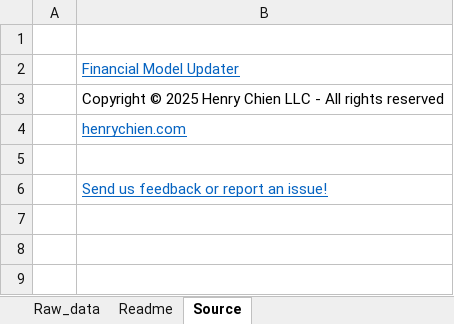
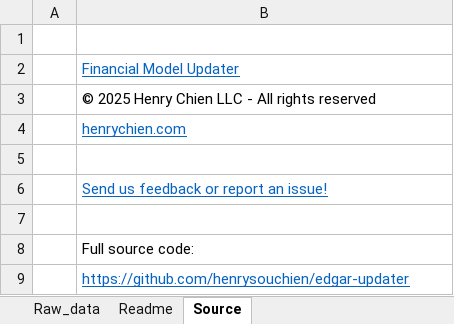
Before and after one commit to henrysouchien/edgar-updater, an Excel workbook: Updater_EDGAR.xlsm, sheet Source, drawn as a sheet; values as stored, in another font and other column widths than the file's, no borders; the diff names each change by its address in the sheet, - before the commit and + after, or states it on an @@ line.

```diff
--- a/Updater_EDGAR.xlsm (sheet Source)
+++ b/Updater_EDGAR.xlsm (sheet Source)
-B3: Copyright © 2025…
+B3: © 2025…
+row 7: (empty)
+row 8:  | Full source code:
+row 9:  | https://github.com/henrysouchien/edgar-updater
```
Also changed, not shown: charts or pictures.
